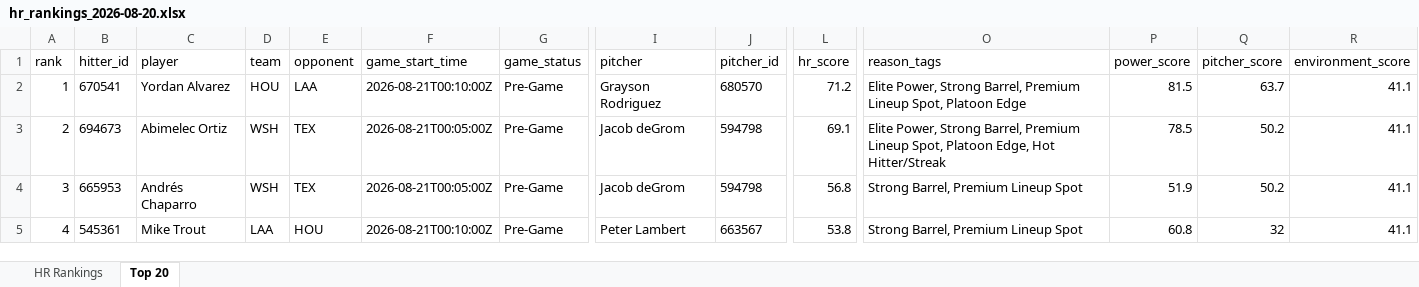
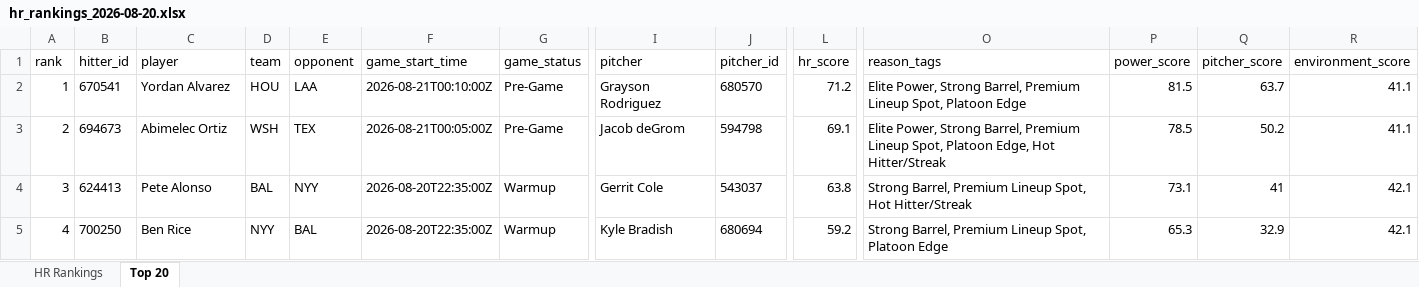
Before and after one commit to etbell28/barreliq, an Excel workbook: outputs/daily/hr_rankings_2026-08-20.xlsx, sheet Top 20, drawn as a sheet; only a part is shown, gaps mark what is left out; values as stored, in another font and other column widths than the file's, no borders; the diff covers the shown part only; the diff names each change by its address in the sheet, - before the commit and + after, or states it on an @@ line.

```diff
--- a/outputs/daily/hr_rankings_2026-08-20.xlsx (sheet Top 20)
+++ b/outputs/daily/hr_rankings_2026-08-20.xlsx (sheet Top 20)
-B4 (hitter_id): 665953
+B4 (hitter_id): 624413
-C4 (player): Andrés Chaparro
+C4 (player): Pete Alonso
-D4 (team): WSH
+D4 (team): BAL
-E4 (opponent): TEX
+E4 (opponent): NYY
-F4 (game_start_time): 2026-08-21T00:05:00Z
+F4 (game_start_time): 2026-08-20T22:35:00Z
-G4:G5 (game_status): Pre-Game
+G4:G5 (game_status): Warmup
-I4 (pitcher): Jacob deGrom
+I4 (pitcher): Gerrit Cole
-J4 (pitcher_id): 594798
+J4 (pitcher_id): 543037
-L4 (hr_score): 56.8
+L4 (hr_score): 63.8
-O4 (reason_tags): Strong Barrel, Premium Lineup Spot
+O4 (reason_tags): Strong Barrel, Premium Lineup Spot, Hot Hitter/Streak
-P4 (power_score): 51.9
+P4 (power_score): 73.1
-Q4 (pitcher_score): 50.2
+Q4 (pitcher_score): 41
-R4:R5 (environment_score): 41.1
+R4:R5 (environment_score): 42.1
-B5 (hitter_id): 545361
+B5 (hitter_id): 700250
-C5 (player): Mike Trout
+C5 (player): Ben Rice
-D5 (team): LAA
+D5 (team): NYY
-E5 (opponent): HOU
+E5 (opponent): BAL
-F5 (game_start_time): 2026-08-21T00:10:00Z
+F5 (game_start_time): 2026-08-20T22:35:00Z
-I5 (pitcher): Peter Lambert
+I5 (pitcher): Kyle Bradish
-J5 (pitcher_id): 663567
+J5 (pitcher_id): 680694
-L5 (hr_score): 53.8
+L5 (hr_score): 59.2
-O5 (reason_tags): Strong Barrel, Premium Lineup Spot
+O5 (reason_tags): Strong Barrel, Premium Lineup Spot, Platoon Edge
-P5 (power_score): 60.8
+P5 (power_score): 65.3
-Q5 (pitcher_score): 32
+Q5 (pitcher_score): 32.9
```
Also changed, not shown: 703 edited cells elsewhere in this sheet, sheet HR Rankings, outputs/daily/hr_rankings_2026-08-20_remaining.xlsx, outputs/hr_rankings.xlsx, 13 other files.
